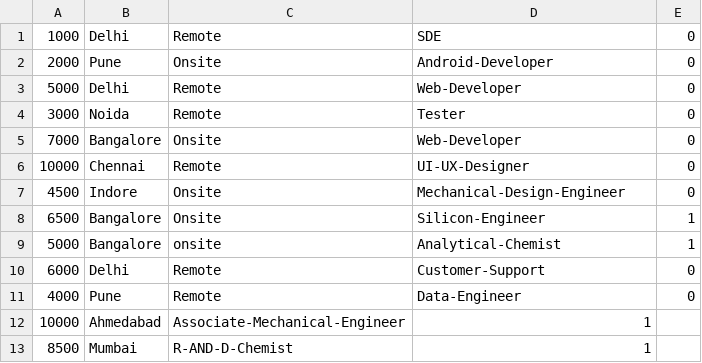
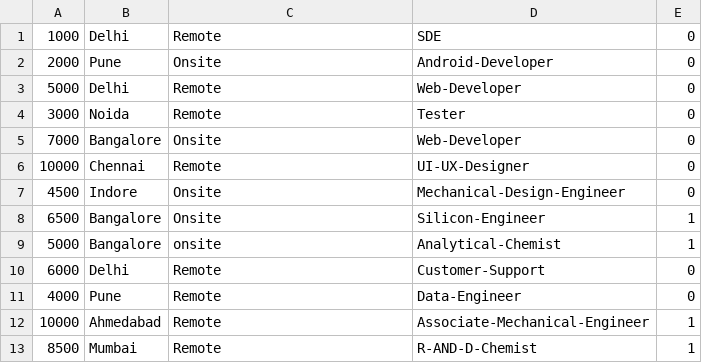
Before and after one commit to kailash360/Placement-Management-System, a CSV file: Data/Internship.csv, drawn as a sheet.

```diff
--- a/Data/Internship.csv
+++ b/Data/Internship.csv
@@ -11,3 +11,3 @@
 4000,Pune,Remote,Data-Engineer,0,
-10000,Ahmedabad,Associate-Mechanical-Engineer,1,
-8500,Mumbai,R-AND-D-Chemist,1,
+10000,Ahmedabad,Remote,Associate-Mechanical-Engineer,1,
+8500,Mumbai,Remote,R-AND-D-Chemist,1,
```
Also changed, not shown: Data/College.csv, 2 other files.
